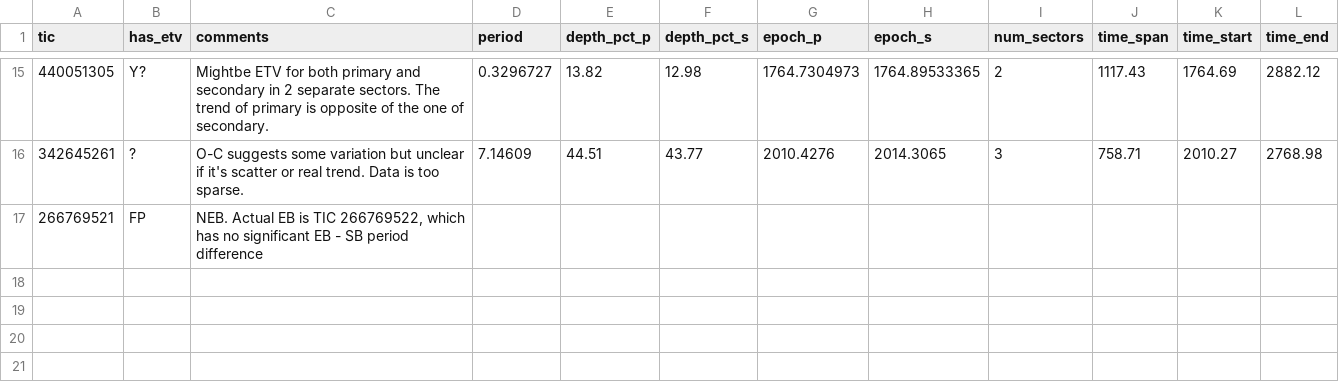
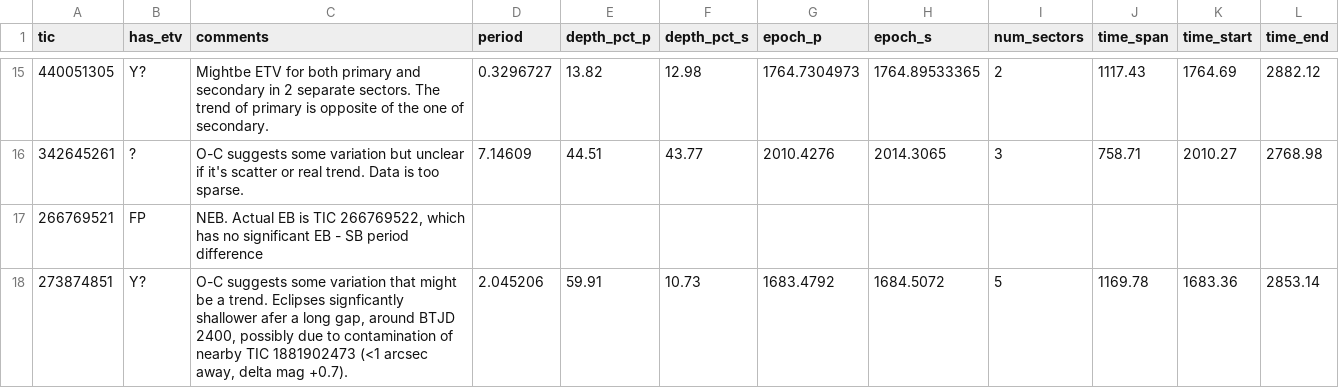
Before and after one commit to orionlee/PH_TESS_I_LightCurveViewer, a CSV file: eb_with_diff_sb_period/etv/etv_summary.csv, drawn as a sheet; only a part is shown, gaps mark what is left out.

Commit message:
ETV for TIC 273874851: might be, - lightcurves might have some contamination issues that cause variation in eclipse depth

```diff
--- a/eb_with_diff_sb_period/etv/etv_summary.csv
+++ b/eb_with_diff_sb_period/etv/etv_summary.csv
@@ -17 +17,2 @@ tic,has_etv,comments,period,depth_pct_p,depth_pct_s,epoch_p,epoch_s,num_sectors,
 266769521,FP,"NEB. Actual EB is TIC 266769522, which has no significant EB - SB period difference",
+273874851,Y?,"O-C suggests some variation that might be a trend. Eclipses signficantly shallower afer a long gap, around BTJD 2400, possibly due to contamination of nearby TIC 1881902473 (<1 arcsec away, delta mag +0.7).",2.045206,59.91,10.73,1683.4792,1684.5072,5,1169.78,1683.36,2853.14
```
Also changed, not shown: 2 other files.
